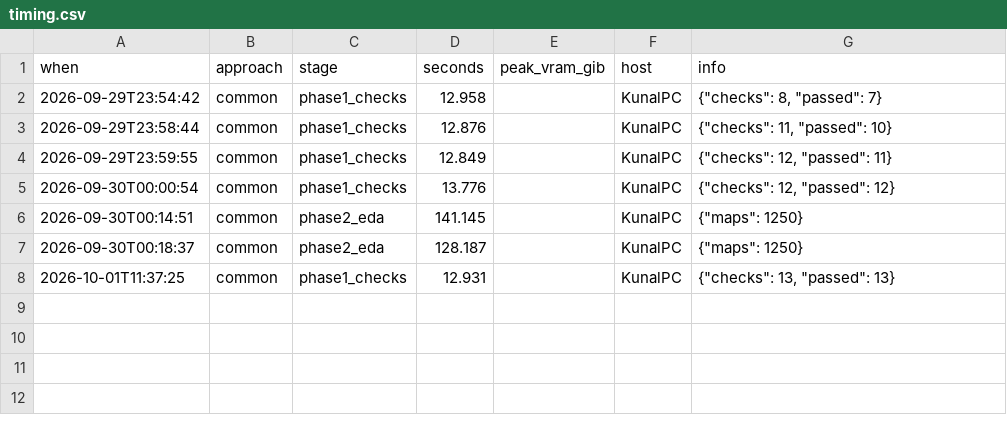
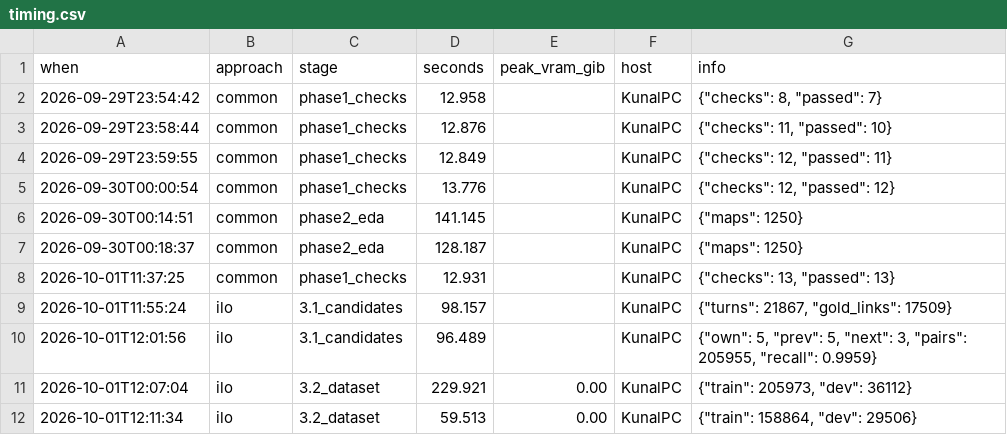
Before and after one commit to KuuNL/Argument-Mining, a CSV file: results/timing.csv, drawn as a sheet.

```diff
--- a/results/timing.csv
+++ b/results/timing.csv
@@ -8 +8,5 @@ when,approach,stage,seconds,peak_vram_gib,host,info
 2026-10-01T11:37:25,common,phase1_checks,12.931,,KunalPC,"{""checks"": 13, ""passed"": 13}"
+2026-10-01T11:55:24,ilo,3.1_candidates,98.157,,KunalPC,"{""turns"": 21867, ""gold_links"": 17509}"
+2026-10-01T12:01:56,ilo,3.1_candidates,96.489,,KunalPC,"{""own"": 5, ""prev"": 5, ""next"": 3, ""pairs"": 205955, ""recall"": 0.9959}"
+2026-10-01T12:07:04,ilo,3.2_dataset,229.921,0.00,KunalPC,"{""train"": 205973, ""dev"": 36112}"
+2026-10-01T12:11:34,ilo,3.2_dataset,59.513,0.00,KunalPC,"{""train"": 158864, ""dev"": 29506}"
```
Also changed, not shown: 5 other files.
